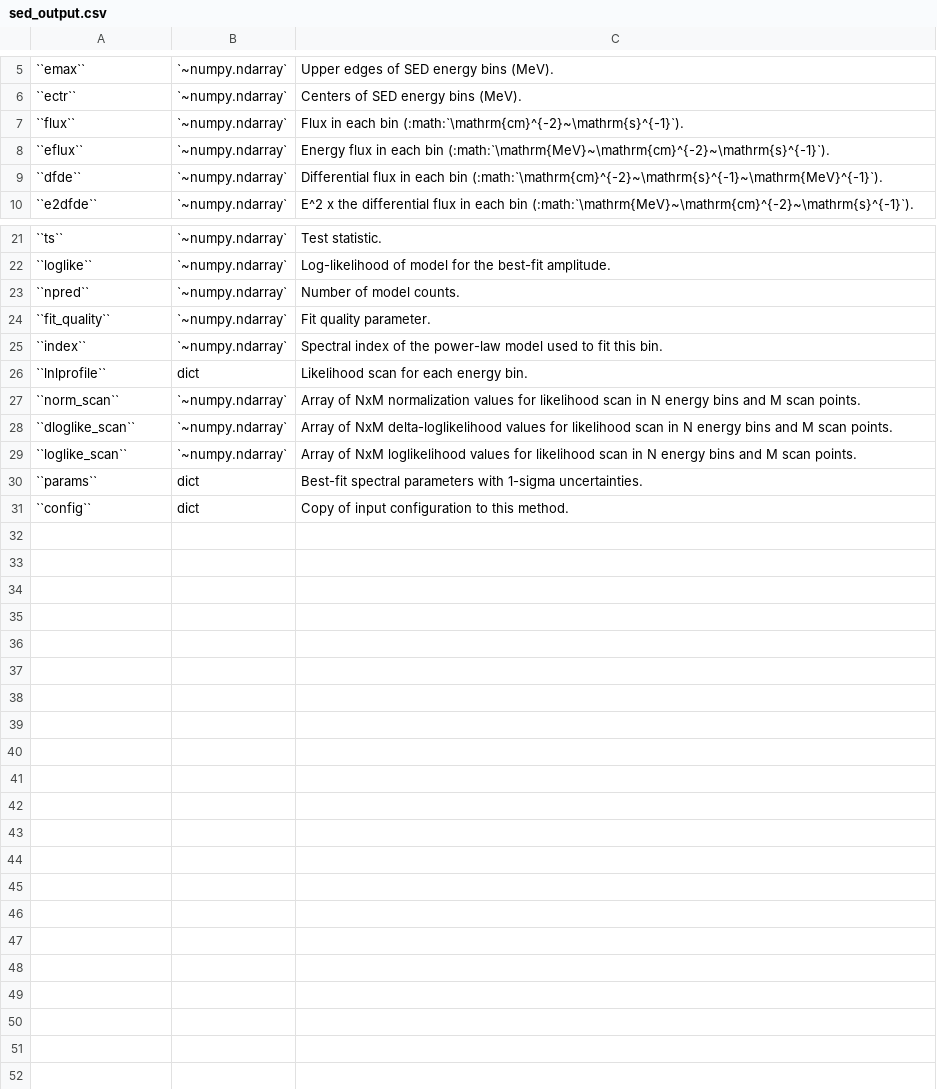
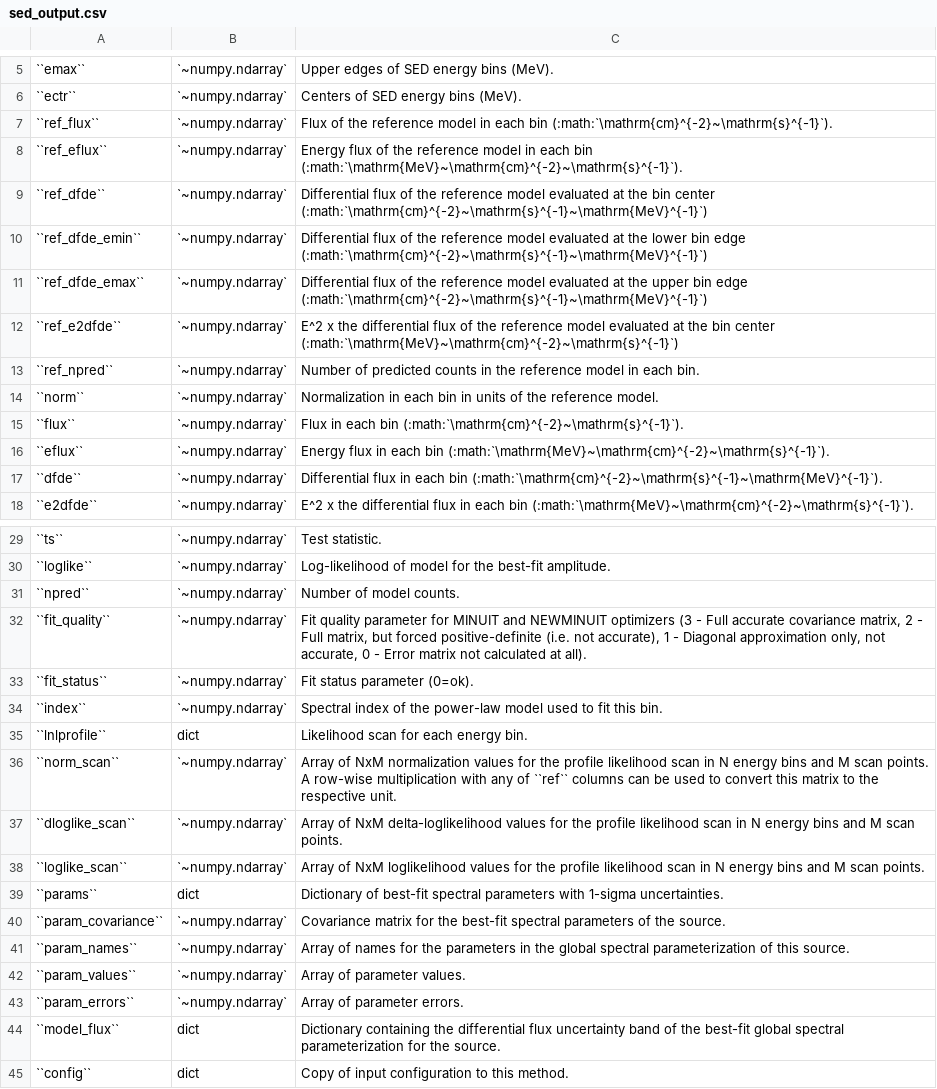
Before and after one commit to fermiPy/fermipy, a CSV file: docs/config/sed_output.csv, drawn as a sheet; only a part is shown, gaps mark what is left out.

Commit message:
Updates to parameter doc strings.

```diff
--- a/docs/config/sed_output.csv
+++ b/docs/config/sed_output.csv
@@ -6,2 +6,10 @@
 ``ectr``	`~numpy.ndarray`	Centers of SED energy bins (MeV).
+``ref_flux``	`~numpy.ndarray`	Flux of the reference model in each bin (:math:`\mathrm{cm}^{-2}~\mathrm{s}^{-1}`).
+``ref_eflux``	`~numpy.ndarray`	Energy flux of the reference model in each bin (:math:`\mathrm{MeV}~\mathrm{cm}^{-2}~\mathrm{s}^{-1}`).
+``ref_dfde``	`~numpy.ndarray`	Differential flux of the reference model evaluated at the bin center (:math:`\mathrm{cm}^{-2}~\mathrm{s}^{-1}~\mathrm{MeV}^{-1}`)
+``ref_dfde_emin``	`~numpy.ndarray`	Differential flux of the reference model evaluated at the lower bin edge (:math:`\mathrm{cm}^{-2}~\mathrm{s}^{-1}~\mathrm{MeV}^{-1}`)
+``ref_dfde_emax``	`~numpy.ndarray`	Differential flux of the reference model evaluated at the upper bin edge (:math:`\mathrm{cm}^{-2}~\mathrm{s}^{-1}~\mathrm{MeV}^{-1}`)
+``ref_e2dfde``	`~numpy.ndarray`	E^2 x the differential flux of the reference model evaluated at the bin center (:math:`\mathrm{MeV}~\mathrm{cm}^{-2}~\mathrm{s}^{-1}`)
+``ref_npred``	`~numpy.ndarray`	Number of predicted counts in the reference model in each bin.
+``norm``	`~numpy.ndarray`	Normalization in each bin in units of the reference model.
 ``flux``	`~numpy.ndarray`	Flux in each bin (:math:`\mathrm{cm}^{-2}~\mathrm{s}^{-1}`).
@@ -23,9 +31,15 @@
 ``npred``	`~numpy.ndarray`	Number of model counts.
-``fit_quality``	`~numpy.ndarray`	Fit quality parameter.
+``fit_quality``	`~numpy.ndarray`	Fit quality parameter for MINUIT and NEWMINUIT optimizers (3 - Full accurate covariance matrix, 2 - Full matrix, but forced positive-definite (i.e. not accurate), 1 - Diagonal approximation only, not accurate, 0 - Error matrix not calculated at all).
+``fit_status``	`~numpy.ndarray`	Fit status parameter (0=ok).
 ``index``	`~numpy.ndarray`	Spectral index of the power-law model used to fit this bin.
 ``lnlprofile``	dict	Likelihood scan for each energy bin.
-``norm_scan``	`~numpy.ndarray`	Array of NxM normalization values for likelihood scan in N energy bins and M scan points.
-``dloglike_scan``	`~numpy.ndarray`	Array of NxM delta-loglikelihood values for likelihood scan in N energy bins and M scan points.
-``loglike_scan``	`~numpy.ndarray`	Array of NxM loglikelihood values for likelihood scan in N energy bins and M scan points.
-``params``	dict	Best-fit spectral parameters with 1-sigma uncertainties.
+``norm_scan``	`~numpy.ndarray`	Array of NxM normalization values for the profile likelihood scan in N energy bins and M scan points.  A row-wise multiplication with any of ``ref`` columns can be used to convert this matrix to the respective unit.
+``dloglike_scan``	`~numpy.ndarray`	Array of NxM delta-loglikelihood values for the profile likelihood scan in N energy bins and M scan points.
+``loglike_scan``	`~numpy.ndarray`	Array of NxM loglikelihood values for the profile likelihood scan in N energy bins and M scan points.
+``params``	dict	Dictionary of best-fit spectral parameters with 1-sigma uncertainties.
+``param_covariance``	`~numpy.ndarray`	Covariance matrix for the best-fit spectral parameters of the source.
+``param_names``	`~numpy.ndarray`	Array of names for the parameters in the global spectral parameterization of this source.
+``param_values``	`~numpy.ndarray`	Array of parameter values.
+``param_errors``	`~numpy.ndarray`	Array of parameter errors.
+``model_flux``	dict	Dictionary containing the differential flux uncertainty band of the best-fit global spectral parameterization for the source.
 ``config``	dict	Copy of input configuration to this method.
```
Also changed, not shown: docs/config/fit_output.csv, docs/config/optimizer.csv, 3 other files.
